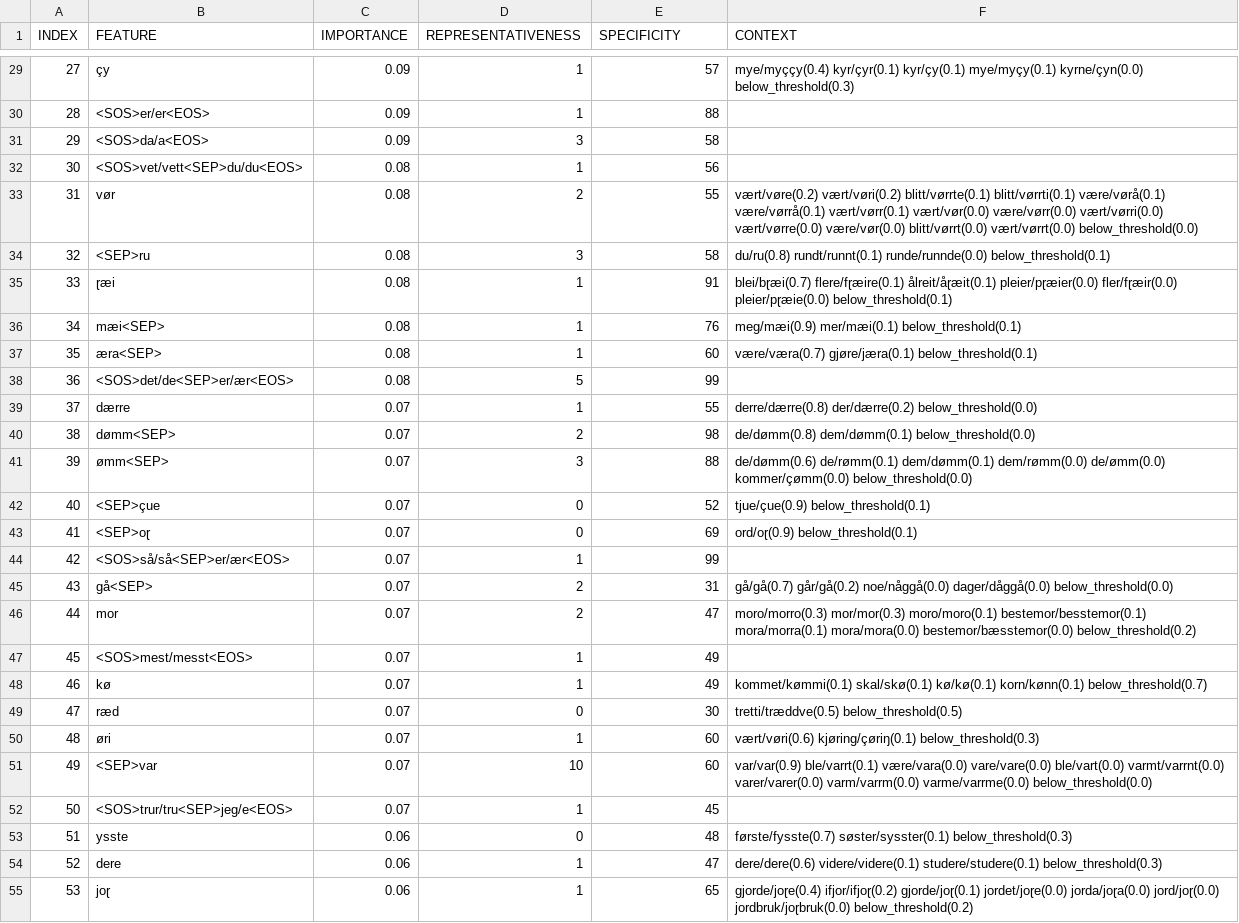
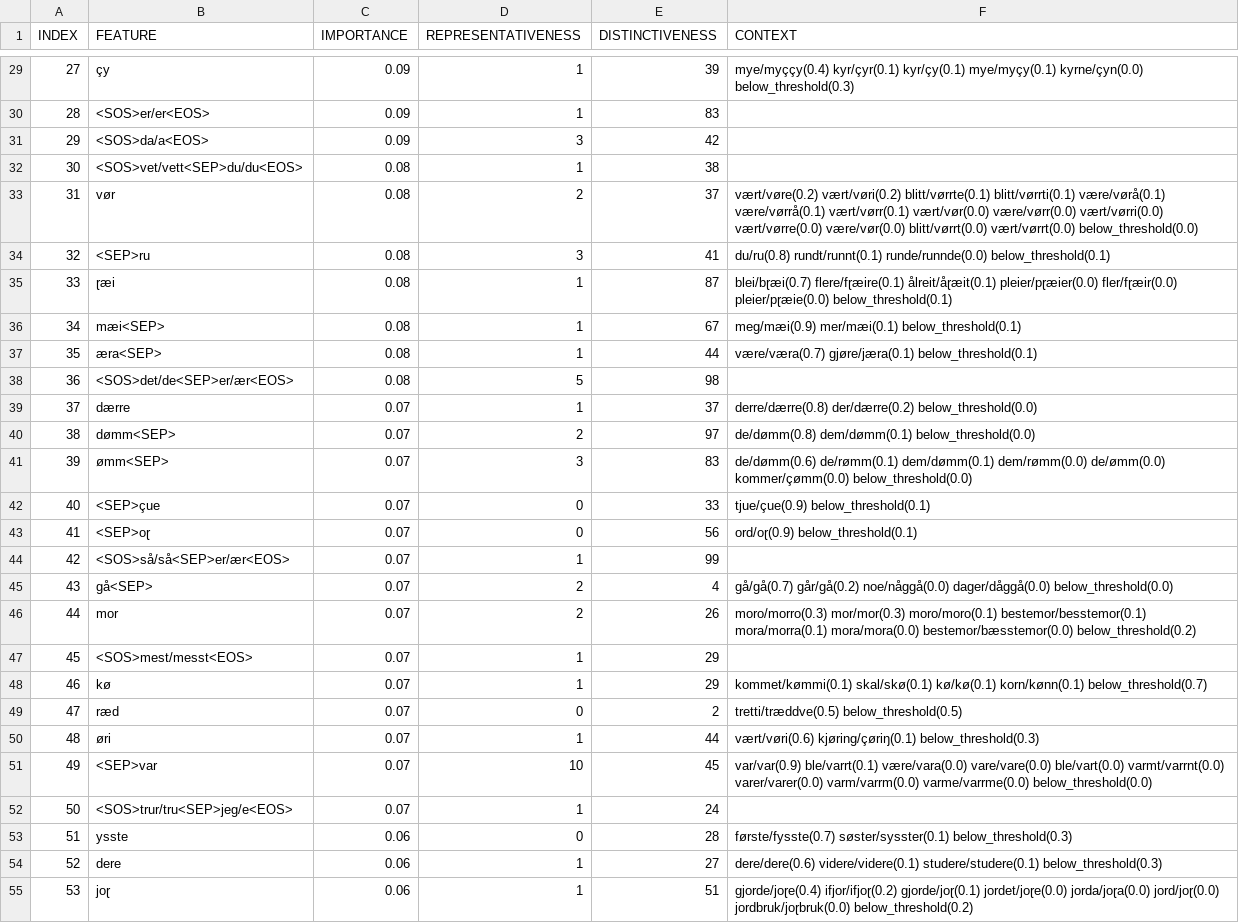
Before and after one commit to verenablaschke/ma-thesis, a TSV file: models/dialects/importance_values_mean_oestnorsk_all_unscaled_sorted_200_context.tsv, drawn as a sheet; only a part is shown, gaps mark what is left out; the diff covers the shown part only.

```diff
--- a/models/dialects/importance_values_mean_oestnorsk_all_unscaled_sorted_200_context.tsv
+++ b/models/dialects/importance_values_mean_oestnorsk_all_unscaled_sorted_200_context.tsv
@@ -1 +1 @@
-INDEX	FEATURE	IMPORTANCE	REPRESENTATIVENESS	SPECIFICITY	CONTEXT
+INDEX	FEATURE	IMPORTANCE	REPRESENTATIVENESS	DISTINCTIVENESS	CONTEXT
@@ -29,27 +29,27 @@ INDEX	FEATURE	IMPORTANCE	REPRESENTATIVENESS	SPECIFICITY	CONTEXT
-27	çy	0.09	1	57	mye/myççy(0.4) kyr/çyr(0.1) kyr/çy(0.1) mye/myçy(0.1) kyrne/çyn(0.0) below_threshold(0.3)
-28	<SOS>er/er<EOS>	0.09	1	88	
-29	<SOS>da/a<EOS>	0.09	3	58	
-30	<SOS>vet/vett<SEP>du/du<EOS>	0.08	1	56	
-31	vør	0.08	2	55	vært/vøre(0.2) vært/vøri(0.2) blitt/vørrte(0.1) blitt/vørrti(0.1) være/vørå(0.1) være/vørrå(0.1) vært/vørr(0.1) vært/vør(0.0) være/vørr(0.0) vært/vørri(0.0) vært/vørre(0.0) være/vør(0.0) blitt/vørrt(0.0) vært/vørrt(0.0) below_threshold(0.0)
-32	<SEP>ru	0.08	3	58	du/ru(0.8) rundt/runnt(0.1) runde/runnde(0.0) below_threshold(0.1)
-33	ɽæi	0.08	1	91	blei/bɽæi(0.7) flere/fɽæire(0.1) ålreit/åɽæit(0.1) pleier/pɽæier(0.0) fler/fɽæir(0.0) pleier/pɽæie(0.0) below_threshold(0.1)
-34	mæi<SEP>	0.08	1	76	meg/mæi(0.9) mer/mæi(0.1) below_threshold(0.1)
-35	æra<SEP>	0.08	1	60	være/væra(0.7) gjøre/jæra(0.1) below_threshold(0.1)
-36	<SOS>det/de<SEP>er/ær<EOS>	0.08	5	99	
-37	dærre	0.07	1	55	derre/dærre(0.8) der/dærre(0.2) below_threshold(0.0)
-38	dømm<SEP>	0.07	2	98	de/dømm(0.8) dem/dømm(0.1) below_threshold(0.0)
-39	ømm<SEP>	0.07	3	88	de/dømm(0.6) de/rømm(0.1) dem/dømm(0.1) dem/rømm(0.0) de/ømm(0.0) kommer/çømm(0.0) below_threshold(0.0)
-40	<SEP>çue	0.07	0	52	tjue/çue(0.9) below_threshold(0.1)
-41	<SEP>oɽ	0.07	0	69	ord/oɽ(0.9) below_threshold(0.1)
+27	çy	0.09	1	39	mye/myççy(0.4) kyr/çyr(0.1) kyr/çy(0.1) mye/myçy(0.1) kyrne/çyn(0.0) below_threshold(0.3)
+28	<SOS>er/er<EOS>	0.09	1	83	
+29	<SOS>da/a<EOS>	0.09	3	42	
+30	<SOS>vet/vett<SEP>du/du<EOS>	0.08	1	38	
+31	vør	0.08	2	37	vært/vøre(0.2) vært/vøri(0.2) blitt/vørrte(0.1) blitt/vørrti(0.1) være/vørå(0.1) være/vørrå(0.1) vært/vørr(0.1) vært/vør(0.0) være/vørr(0.0) vært/vørri(0.0) vært/vørre(0.0) være/vør(0.0) blitt/vørrt(0.0) vært/vørrt(0.0) below_threshold(0.0)
+32	<SEP>ru	0.08	3	41	du/ru(0.8) rundt/runnt(0.1) runde/runnde(0.0) below_threshold(0.1)
+33	ɽæi	0.08	1	87	blei/bɽæi(0.7) flere/fɽæire(0.1) ålreit/åɽæit(0.1) pleier/pɽæier(0.0) fler/fɽæir(0.0) pleier/pɽæie(0.0) below_threshold(0.1)
+34	mæi<SEP>	0.08	1	67	meg/mæi(0.9) mer/mæi(0.1) below_threshold(0.1)
+35	æra<SEP>	0.08	1	44	være/væra(0.7) gjøre/jæra(0.1) below_threshold(0.1)
+36	<SOS>det/de<SEP>er/ær<EOS>	0.08	5	98	
+37	dærre	0.07	1	37	derre/dærre(0.8) der/dærre(0.2) below_threshold(0.0)
+38	dømm<SEP>	0.07	2	97	de/dømm(0.8) dem/dømm(0.1) below_threshold(0.0)
+39	ømm<SEP>	0.07	3	83	de/dømm(0.6) de/rømm(0.1) dem/dømm(0.1) dem/rømm(0.0) de/ømm(0.0) kommer/çømm(0.0) below_threshold(0.0)
+40	<SEP>çue	0.07	0	33	tjue/çue(0.9) below_threshold(0.1)
+41	<SEP>oɽ	0.07	0	56	ord/oɽ(0.9) below_threshold(0.1)
 42	<SOS>så/så<SEP>er/ær<EOS>	0.07	1	99	
-43	gå<SEP>	0.07	2	31	gå/gå(0.7) går/gå(0.2) noe/någgå(0.0) dager/dåggå(0.0) below_threshold(0.0)
-44	mor	0.07	2	47	moro/morro(0.3) mor/mor(0.3) moro/moro(0.1) bestemor/besstemor(0.1) mora/morra(0.1) mora/mora(0.0) bestemor/bæsstemor(0.0) below_threshold(0.2)
-45	<SOS>mest/messt<EOS>	0.07	1	49	
-46	kø	0.07	1	49	kommet/kømmi(0.1) skal/skø(0.1) kø/kø(0.1) korn/kønn(0.1) below_threshold(0.7)
-47	ræd	0.07	0	30	tretti/træddve(0.5) below_threshold(0.5)
-48	øri	0.07	1	60	vært/vøri(0.6) kjøring/çøriŋ(0.1) below_threshold(0.3)
-49	<SEP>var	0.07	10	60	var/var(0.9) ble/varrt(0.1) være/vara(0.0) vare/vare(0.0) ble/vart(0.0) varmt/varrnt(0.0) varer/varer(0.0) varm/varrm(0.0) varme/varrme(0.0) below_threshold(0.0)
-50	<SOS>trur/tru<SEP>jeg/e<EOS>	0.07	1	45	
-51	ysste	0.06	0	48	første/fysste(0.7) søster/sysster(0.1) below_threshold(0.3)
-52	dere	0.06	1	47	dere/dere(0.6) videre/videre(0.1) studere/studere(0.1) below_threshold(0.3)
-53	joɽ	0.06	1	65	gjorde/joɽe(0.4) ifjor/ifjoɽ(0.2) gjorde/joɽ(0.1) jordet/joɽe(0.0) jorda/joɽa(0.0) jord/joɽ(0.0) jordbruk/joɽbruk(0.0) below_threshold(0.2)
+43	gå<SEP>	0.07	2	4	gå/gå(0.7) går/gå(0.2) noe/någgå(0.0) dager/dåggå(0.0) below_threshold(0.0)
+44	mor	0.07	2	26	moro/morro(0.3) mor/mor(0.3) moro/moro(0.1) bestemor/besstemor(0.1) mora/morra(0.1) mora/mora(0.0) bestemor/bæsstemor(0.0) below_threshold(0.2)
+45	<SOS>mest/messt<EOS>	0.07	1	29	
+46	kø	0.07	1	29	kommet/kømmi(0.1) skal/skø(0.1) kø/kø(0.1) korn/kønn(0.1) below_threshold(0.7)
+47	ræd	0.07	0	2	tretti/træddve(0.5) below_threshold(0.5)
+48	øri	0.07	1	44	vært/vøri(0.6) kjøring/çøriŋ(0.1) below_threshold(0.3)
+49	<SEP>var	0.07	10	45	var/var(0.9) ble/varrt(0.1) være/vara(0.0) vare/vare(0.0) ble/vart(0.0) varmt/varrnt(0.0) varer/varer(0.0) varm/varrm(0.0) varme/varrme(0.0) below_threshold(0.0)
+50	<SOS>trur/tru<SEP>jeg/e<EOS>	0.07	1	24	
+51	ysste	0.06	0	28	første/fysste(0.7) søster/sysster(0.1) below_threshold(0.3)
+52	dere	0.06	1	27	dere/dere(0.6) videre/videre(0.1) studere/studere(0.1) below_threshold(0.3)
+53	joɽ	0.06	1	51	gjorde/joɽe(0.4) ifjor/ifjoɽ(0.2) gjorde/joɽ(0.1) jordet/joɽe(0.0) jorda/joɽa(0.0) jord/joɽ(0.0) jordbruk/joɽbruk(0.0) below_threshold(0.2)
```
Also changed, not shown: 172 edited cells elsewhere in this file, models/dialects/importance_values_mean_nordnorsk_all_unscaled_sorted_200_context.tsv, models/dialects/importance_values_mean_troendersk_all_unscaled_sorted_200_context.tsv, 13 other files.
